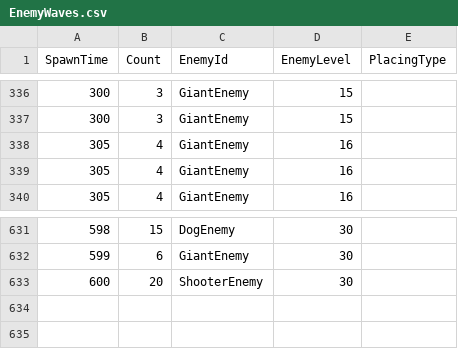
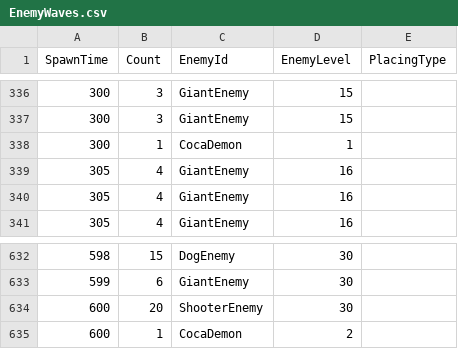
Before and after one commit to KonstantKuz/SuperpowerSquad, a CSV file: Assets/Resources/Configs/EnemyWaves.csv, drawn as a sheet; only a part is shown, gaps mark what is left out.

Commit message:
fixed config

```diff
--- a/Assets/Resources/Configs/EnemyWaves.csv
+++ b/Assets/Resources/Configs/EnemyWaves.csv
@@ -337,2 +337,3 @@ SpawnTime,Count,EnemyId,EnemyLevel,PlacingType,
 300,3,GiantEnemy,15,,
+300,1,CocaDemon,1,,
 305,4,GiantEnemy,16,,
@@ -633 +634,2 @@ SpawnTime,Count,EnemyId,EnemyLevel,PlacingType,
 600,20,ShooterEnemy,30,,
+600,1,CocaDemon,2,,
```
Also changed, not shown: Assets/Resources/Configs/EnemyUnit.csv, 1 other file.
